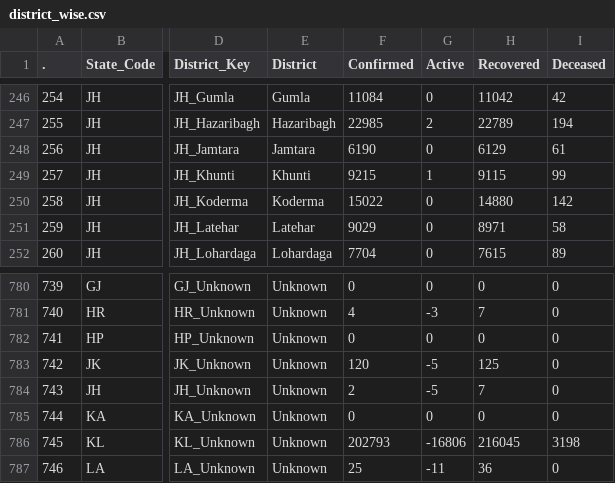
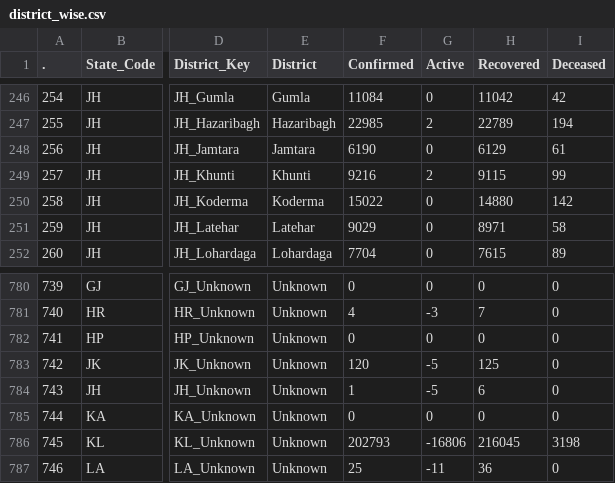
Before and after one commit to datakind-blr/covid19bharat_data, a CSV file: csv/latest/district_wise.csv, drawn as a sheet; only a part is shown, gaps mark what is left out; the diff names each change by its address in the sheet, - before the commit and + after, or states it on an @@ line.

Commit message:
data updated on - Sat Dec 31 01:11:04 IST 2022

```diff
--- a/csv/latest/district_wise.csv
+++ b/csv/latest/district_wise.csv
-F249 (Confirmed): 9215
+F249 (Confirmed): 9216
-G249 (Active): 1
+G249 (Active): 2
-F784 (Confirmed): 2
+F784 (Confirmed): 1
-H784 (Recovered): 7
+H784 (Recovered): 6
```
Also changed, not shown: csv/latest/state_wise.csv, csv/latest/state_wise_daily.csv, 16 other files.
